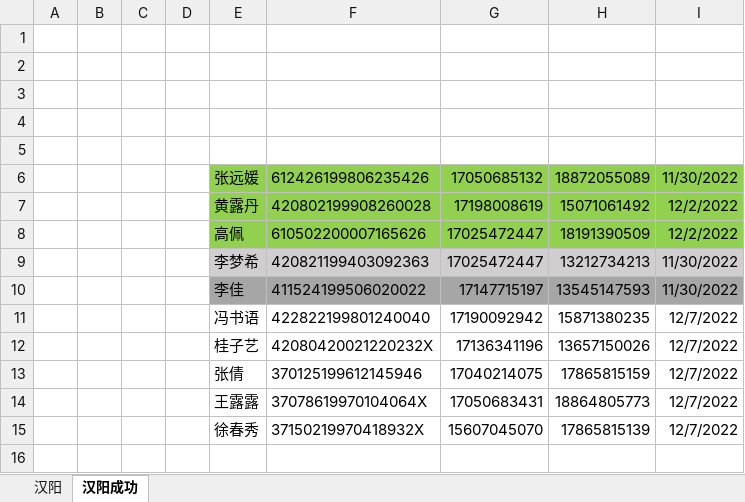
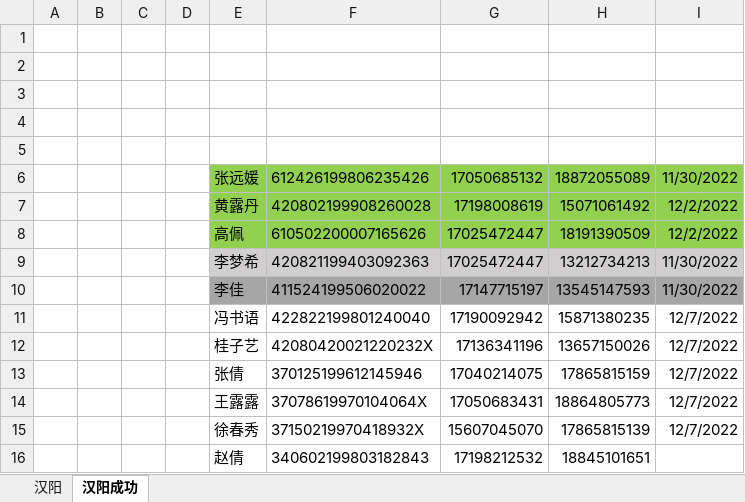
Before and after one commit to perfect2645/DotnetMiao, an Excel workbook: miaoTemp/武汉/楚天/汉阳用户.xlsx, sheet 汉阳成功, drawn as a sheet; values as stored, in another font and other column widths than the file's, no borders; the diff names each change by its address in the sheet, - before the commit and + after, or states it on an @@ line.

```diff
--- a/miaoTemp/武汉/楚天/汉阳用户.xlsx (sheet 汉阳成功)
+++ b/miaoTemp/武汉/楚天/汉阳用户.xlsx (sheet 汉阳成功)
+row 16:  |  |  |  | 赵倩 | 340602199803182843 | 17198212532 | 18845101651
```
Also changed, not shown: sheet 汉阳, 1 other file.
